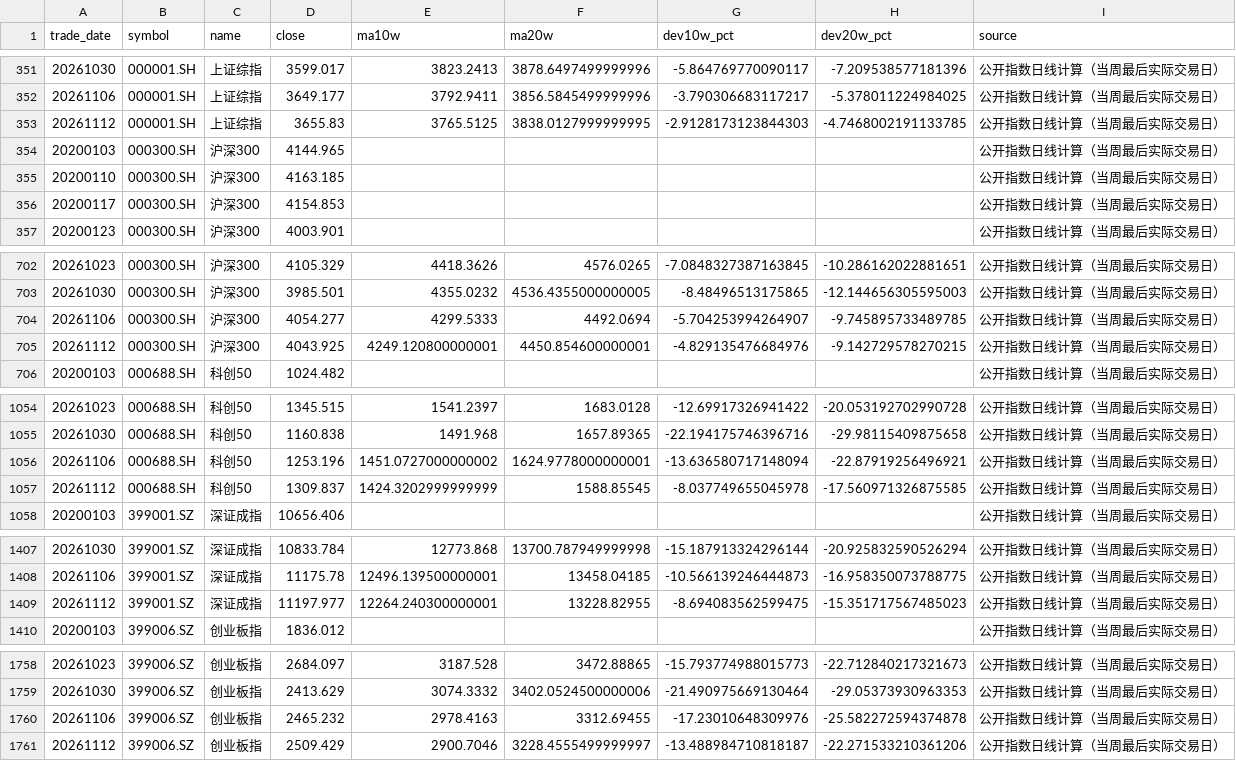
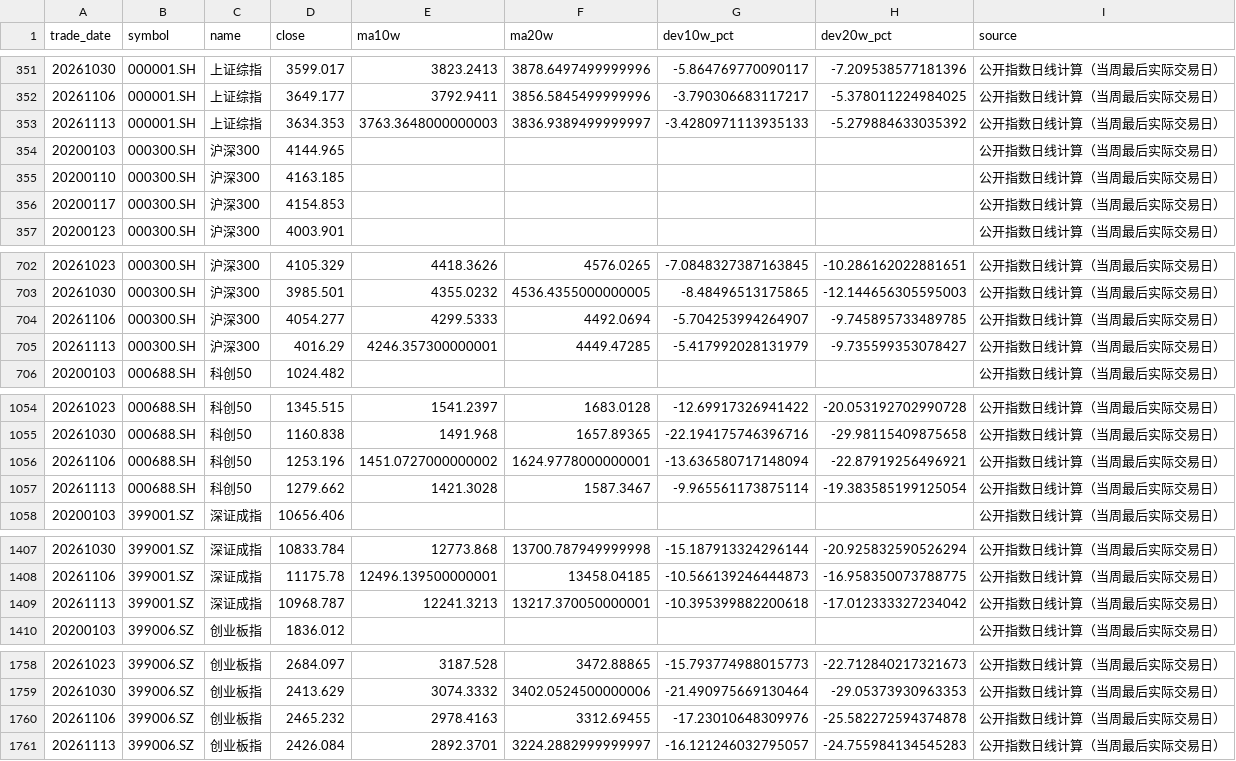
Before and after one commit to littlepeachh/macroscope-dashboard-v52, a CSV file: data/deviation.csv, drawn as a sheet; only a part is shown, gaps mark what is left out; removed rows and columns are numbered as before the commit, all else as after; the diff names each change by its address in the sheet, - before the commit and + after, or states it on an @@ line.

```diff
--- a/data/deviation.csv
+++ b/data/deviation.csv
-row 353: 20261112 | 000001.SH | 上证综指 | 3655.83 | 3765.5125 | 3838.0127999999995 | -2.9128173123844303 | -4.7468002191133785 | 公开指数日线计算（当周最后实际交易日）
+row 353: 20261113 | 000001.SH | 上证综指 | 3634.353 | 3763.3648000000003 | 3836.9389499999997 | -3.4280971113935133 | -5.279884633035392 | 公开指数日线计算（当周最后实际交易日）
-row 705: 20261112 | 000300.SH | 沪深300 | 4043.925 | 4249.120800000001 | 4450.854600000001 | -4.829135476684976 | -9.142729578270215 | 公开指数日线计算（当周最后实际交易日）
+row 705: 20261113 | 000300.SH | 沪深300 | 4016.29 | 4246.357300000001 | 4449.47285 | -5.417992028131979 | -9.735599353078427 | 公开指数日线计算（当周最后实际交易日）
-row 1057: 20261112 | 000688.SH | 科创50 | 1309.837 | 1424.3202999999999 | 1588.85545 | -8.037749655045978 | -17.560971326875585 | 公开指数日线计算（当周最后实际交易日）
+row 1057: 20261113 | 000688.SH | 科创50 | 1279.662 | 1421.3028 | 1587.3467 | -9.965561173875114 | -19.383585199125054 | 公开指数日线计算（当周最后实际交易日）
-row 1409: 20261112 | 399001.SZ | 深证成指 | 11197.977 | 12264.240300000001 | 13228.82955 | -8.694083562599475 | -15.351717567485023 | 公开指数日线计算（当周最后实际交易日）
+row 1409: 20261113 | 399001.SZ | 深证成指 | 10968.787 | 12241.3213 | 13217.370050000001 | -10.395399882200618 | -17.012333327234042 | 公开指数日线计算（当周最后实际交易日）
-row 1761: 20261112 | 399006.SZ | 创业板指 | 2509.429 | 2900.7046 | 3228.4555499999997 | -13.488984710818187 | -22.271533210361206 | 公开指数日线计算（当周最后实际交易日）
+row 1761: 20261113 | 399006.SZ | 创业板指 | 2426.084 | 2892.3701 | 3224.2882999999997 | -16.121246032795057 | -24.755984134545283 | 公开指数日线计算（当周最后实际交易日）
```
Also changed, not shown: 3 other files.
